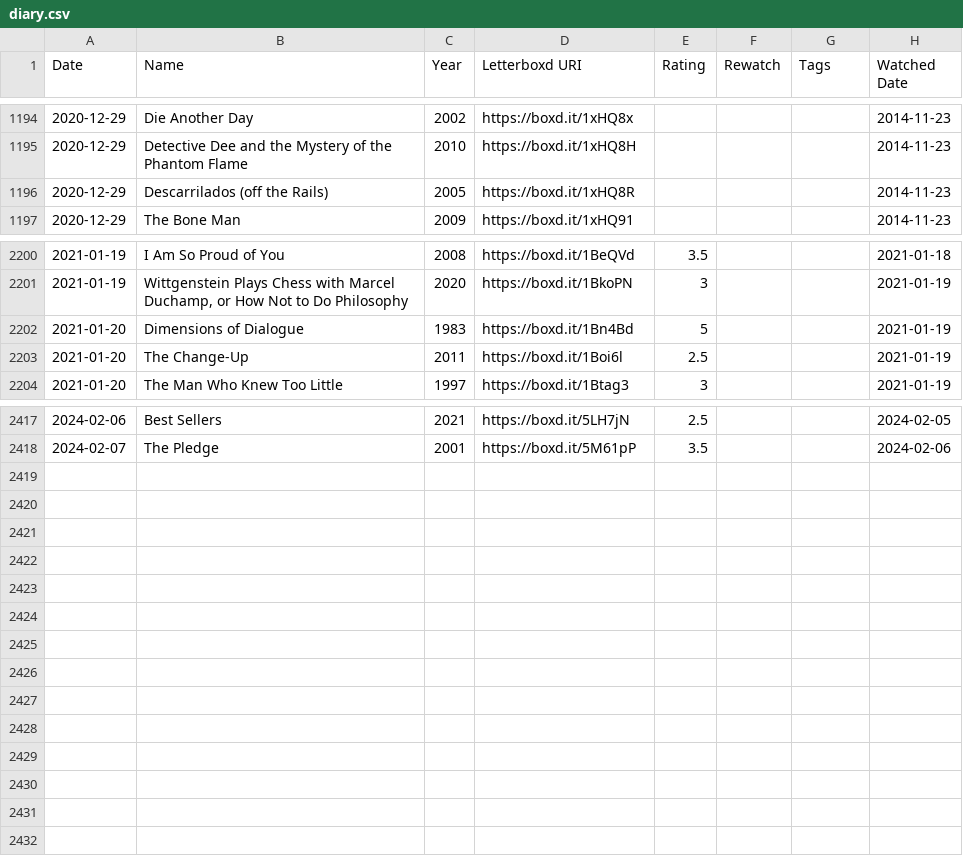
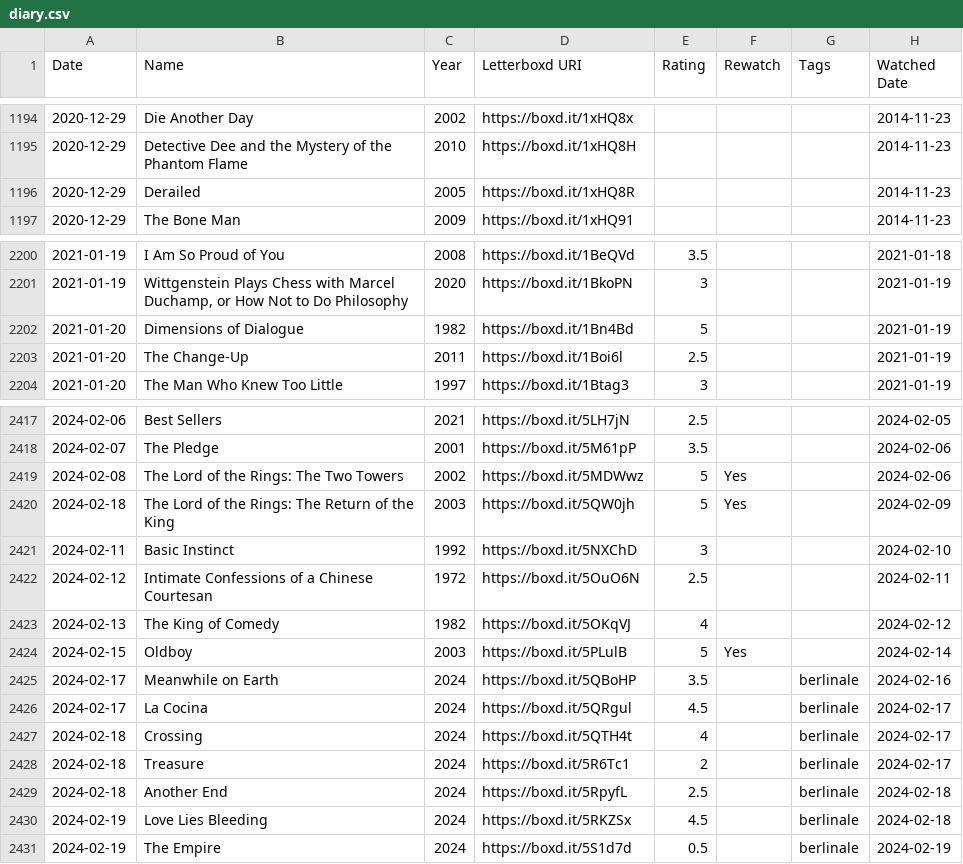
Before and after one commit to afelka/letterboxd, a CSV file: diary.csv, drawn as a sheet; only a part is shown, gaps mark what is left out.

Commit message:
create berlinale movie plot

```diff
--- a/diary.csv
+++ b/diary.csv
@@ -1195,3 +1195,3 @@ Date,Name,Year,Letterboxd URI,Rating,Rewatch,Tags,Watched Date
 2020-12-29,Detective Dee and the Mystery of the Phantom Flame,2010,https://boxd.it/1xHQ8H,,,,2014-11-23
-2020-12-29,Descarrilados (off the Rails),2005,https://boxd.it/1xHQ8R,,,,2014-11-23
+2020-12-29,Derailed,2005,https://boxd.it/1xHQ8R,,,,2014-11-23
 2020-12-29,The Bone Man,2009,https://boxd.it/1xHQ91,,,,2014-11-23
@@ -2201,3 +2201,3 @@ Date,Name,Year,Letterboxd URI,Rating,Rewatch,Tags,Watched Date
 2021-01-19,"Wittgenstein Plays Chess with Marcel Duchamp, or How Not to Do Philosophy",2020,https://boxd.it/1BkoPN,3,,,2021-01-19
-2021-01-20,Dimensions of Dialogue,1983,https://boxd.it/1Bn4Bd,5,,,2021-01-19
+2021-01-20,Dimensions of Dialogue,1982,https://boxd.it/1Bn4Bd,5,,,2021-01-19
 2021-01-20,The Change-Up,2011,https://boxd.it/1Boi6l,2.5,,,2021-01-19
@@ -2418 +2418,14 @@ Date,Name,Year,Letterboxd URI,Rating,Rewatch,Tags,Watched Date
 2024-02-07,The Pledge,2001,https://boxd.it/5M61pP,3.5,,,2024-02-06
+2024-02-08,The Lord of the Rings: The Two Towers,2002,https://boxd.it/5MDWwz,5,Yes,,2024-02-06
+2024-02-18,The Lord of the Rings: The Return of the King,2003,https://boxd.it/5QW0jh,5,Yes,,2024-02-09
+2024-02-11,Basic Instinct,1992,https://boxd.it/5NXChD,3,,,2024-02-10
+2024-02-12,Intimate Confessions of a Chinese Courtesan,1972,https://boxd.it/5OuO6N,2.5,,,2024-02-11
+2024-02-13,The King of Comedy,1982,https://boxd.it/5OKqVJ,4,,,2024-02-12
+2024-02-15,Oldboy,2003,https://boxd.it/5PLulB,5,Yes,,2024-02-14
+2024-02-17,Meanwhile on Earth,2024,https://boxd.it/5QBoHP,3.5,,berlinale,2024-02-16
+2024-02-17,La Cocina,2024,https://boxd.it/5QRgul,4.5,,berlinale,2024-02-17
+2024-02-18,Crossing,2024,https://boxd.it/5QTH4t,4,,berlinale,2024-02-17
+2024-02-18,Treasure,2024,https://boxd.it/5R6Tc1,2,,berlinale,2024-02-17
+2024-02-18,Another End,2024,https://boxd.it/5RpyfL,2.5,,berlinale,2024-02-18
+2024-02-19,Love Lies Bleeding,2024,https://boxd.it/5RKZSx,4.5,,berlinale,2024-02-18
+2024-02-19,The Empire,2024,https://boxd.it/5S1d7d,0.5,,berlinale,2024-02-19
```
Also changed, not shown: ratings.csv, watched.csv, 2 other files.
